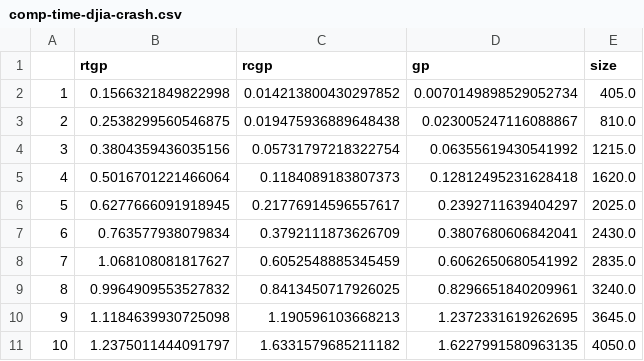
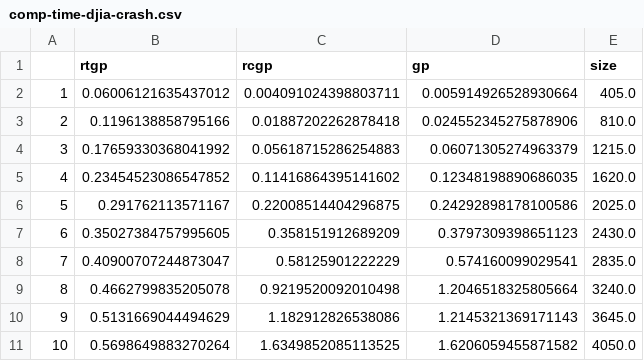
Before and after one commit to williamlaplante/ST-RCGP, a CSV file: experiments/financial-applications/twitter-flash-crash/comp-time-djia-crash.csv, drawn as a sheet; only a part is shown; the diff covers the shown part only.

```diff
--- a/experiments/financial-applications/twitter-flash-crash/comp-time-djia-crash.csv
+++ b/experiments/financial-applications/twitter-flash-crash/comp-time-djia-crash.csv
@@ -1,11 +1,11 @@
 ,rtgp,rcgp,gp,size
-1,0.1566321849822998,0.014213800430297852,0.0070149898529052734,405.0
-2,0.2538299560546875,0.019475936889648438,0.023005247116088867,810.0
-3,0.3804359436035156,0.05731797218322754,0.06355619430541992,1215.0
-4,0.5016701221466064,0.1184089183807373,0.12812495231628418,1620.0
-5,0.6277666091918945,0.21776914596557617,0.2392711639404297,2025.0
-6,0.763577938079834,0.3792111873626709,0.3807680606842041,2430.0
-7,1.068108081817627,0.6052548885345459,0.6062650680541992,2835.0
-8,0.9964909553527832,0.8413450717926025,0.8296651840209961,3240.0
-9,1.1184639930725098,1.190596103668213,1.2372331619262695,3645.0
-10,1.2375011444091797,1.6331579685211182,1.6227991580963135,4050.0
+1,0.06006121635437012,0.004091024398803711,0.005914926528930664,405.0
+2,0.1196138858795166,0.01887202262878418,0.024552345275878906,810.0
+3,0.17659330368041992,0.05618715286254883,0.06071305274963379,1215.0
+4,0.23454523086547852,0.11416864395141602,0.12348198890686035,1620.0
+5,0.291762113571167,0.22008514404296875,0.24292898178100586,2025.0
+6,0.35027384757995605,0.358151912689209,0.3797309398651123,2430.0
+7,0.40900707244873047,0.58125901222229,0.574160099029541,2835.0
+8,0.4662799835205078,0.9219520092010498,1.2046518325805664,3240.0
+9,0.5131669044494629,1.182912826538086,1.2145321369171143,3645.0
+10,0.5698649883270264,1.6349852085113525,1.6206059455871582,4050.0
```
Also changed, not shown: 60 edited cells elsewhere in this file, 3 other files.
